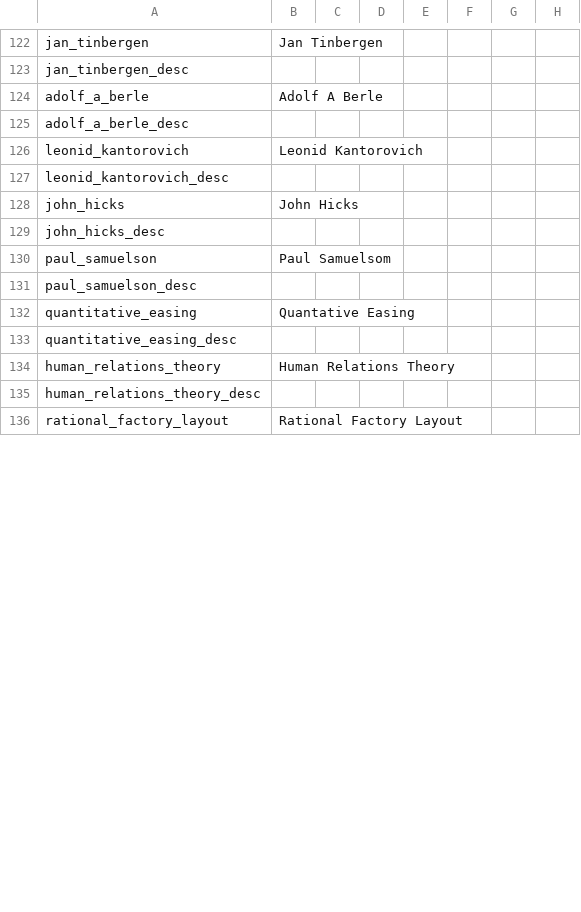
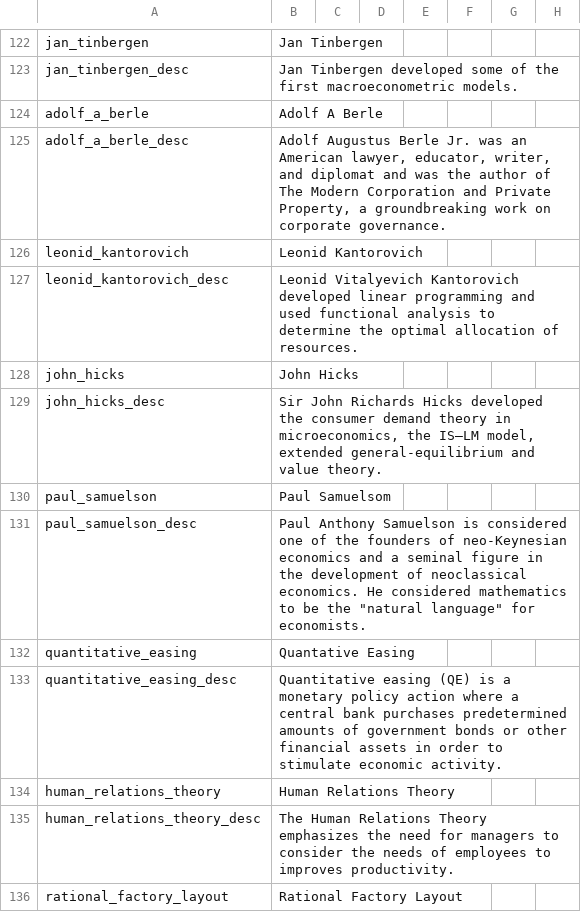
Before and after one commit to ujtcelvn/Ending_Extension_Mod, a CSV file: EEM/localisation/EEM_techs.csv, drawn as a sheet; only a part is shown, gaps mark what is left out; the diff covers the shown part only; the diff names each change by its address in the sheet, - before the commit and + after, or states it on an @@ line.

Commit message:
v0.5.8c
trade zones get Manchu accepted if created from Qing, and lose it if destroyed / independent / transferred
Disabled pollution events until I rework them because they're boring and kind of spammy
Integrated the 1836 Government reforms from the HPM Politics & Economy Patch. I will determine which modules to integrate later. https://www.moddb.com/mods/hpm-politics-economy-patch
Some more invention localizations

```diff
--- a/EEM/localisation/EEM_techs.csv
+++ b/EEM/localisation/EEM_techs.csv
-B123: (empty)
+B123: Jan Tinbergen developed some of the first macroeconometric models.
-B125: (empty)
+B125: Adolf Augustus Berle Jr. was an American lawyer, educator, writer, and diplomat and was the author of The Modern Corporation and Private Property, a groundbreaking work on corporate governance.
-B127: (empty)
+B127: Leonid Vitalyevich Kantorovich developed linear programming and used functional analysis to determine the optimal allocation of resources.
-B129: (empty)
+B129: Sir John Richards Hicks developed the consumer demand theory in microeconomics, the IS–LM model, extended general-equilibrium and value theory.
-B131: (empty)
+B131: Paul Anthony Samuelson is considered one of the founders of neo-Keynesian economics and a seminal figure in the development of neoclassical economics. He considered mathematics to be the "natural language" for economists.
-B133: (empty)
+B133: Quantitative easing (QE) is a monetary policy action where a central bank purchases predetermined amounts of government bonds or other financial assets in order to stimulate economic activity.
-B135: (empty)
+B135: The Human Relations Theory emphasizes the need for managers to consider the needs of employees to improves productivity.
```
Also changed, not shown: 1 removed row and 21 edited cells elsewhere in this file, 34 other files.
